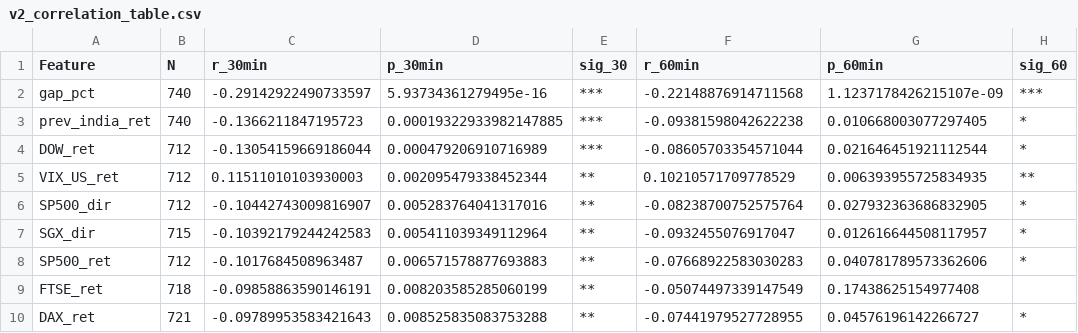
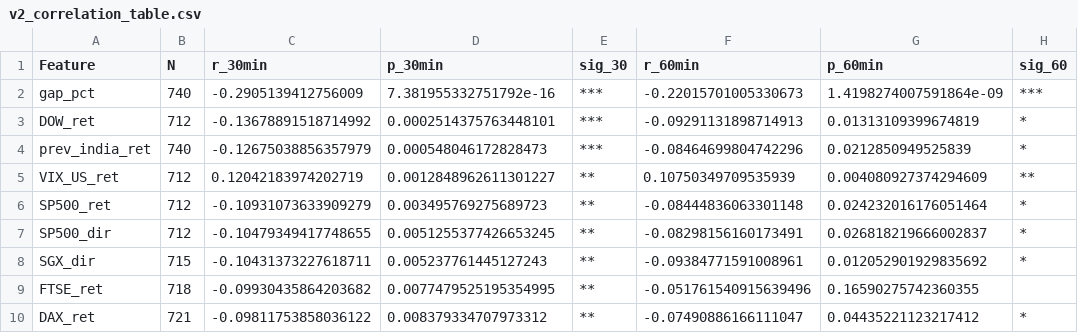
Before and after one commit to sayanchaudhuri14/market-research, a CSV file: v2/v2_correlation_table.csv, drawn as a sheet; only a part is shown; the diff covers the shown part only.

```diff
--- a/v2/v2_correlation_table.csv
+++ b/v2/v2_correlation_table.csv
@@ -1,10 +1,10 @@
 Feature,N,r_30min,p_30min,sig_30,r_60min,p_60min,sig_60
-gap_pct,740,-0.29142922490733597,5.93734361279495e-16,***,-0.22148876914711568,1.1237178426215107e-09,***
-prev_india_ret,740,-0.1366211847195723,0.00019322933982147885,***,-0.09381598042622238,0.010668003077297405,*
-DOW_ret,712,-0.13054159669186044,0.000479206910716989,***,-0.08605703354571044,0.021646451921112544,*
-VIX_US_ret,712,0.11511010103930003,0.002095479338452344,**,0.10210571709778529,0.006393955725834935,**
-SP500_dir,712,-0.10442743009816907,0.005283764041317016,**,-0.08238700752575764,0.027932363686832905,*
-SGX_dir,715,-0.10392179244242583,0.005411039349112964,**,-0.0932455076917047,0.012616644508117957,*
-SP500_ret,712,-0.1017684508963487,0.006571578877693883,**,-0.07668922583030283,0.040781789573362606,*
-FTSE_ret,718,-0.09858863590146191,0.008203585285060199,**,-0.05074497339147549,0.17438625154977408,
-DAX_ret,721,-0.09789953583421643,0.008525835083753288,**,-0.07441979527728955,0.04576196142266727,*
+gap_pct,740,-0.2905139412756009,7.381955332751792e-16,***,-0.22015701005330673,1.4198274007591864e-09,***
+DOW_ret,712,-0.13678891518714992,0.0002514375763448101,***,-0.09291131898714913,0.01313109399674819,*
+prev_india_ret,740,-0.12675038856357979,0.000548046172828473,***,-0.08464699804742296,0.0212850949525839,*
+VIX_US_ret,712,0.12042183974202719,0.0012848962611301227,**,0.10750349709535939,0.004080927374294609,**
+SP500_ret,712,-0.10931073633909279,0.003495769275689723,**,-0.08444836063301148,0.024232016176051464,*
+SP500_dir,712,-0.10479349417748655,0.0051255377426653245,**,-0.08298156160173491,0.026818219666002837,*
+SGX_dir,715,-0.10431373227618711,0.005237761445127243,**,-0.09384771591008961,0.012052901929835692,*
+FTSE_ret,718,-0.09930435864203682,0.0077479525195354995,**,-0.051761540915639496,0.16590275742360355,
+DAX_ret,721,-0.09811753858036122,0.008379334707973312,**,-0.07490886166111047,0.04435221123217412,*
```
Also changed, not shown: 2 added rows, 2 removed rows and 54 edited cells elsewhere in this file, v2/v2_reliable_signals.csv, 39 other files.
